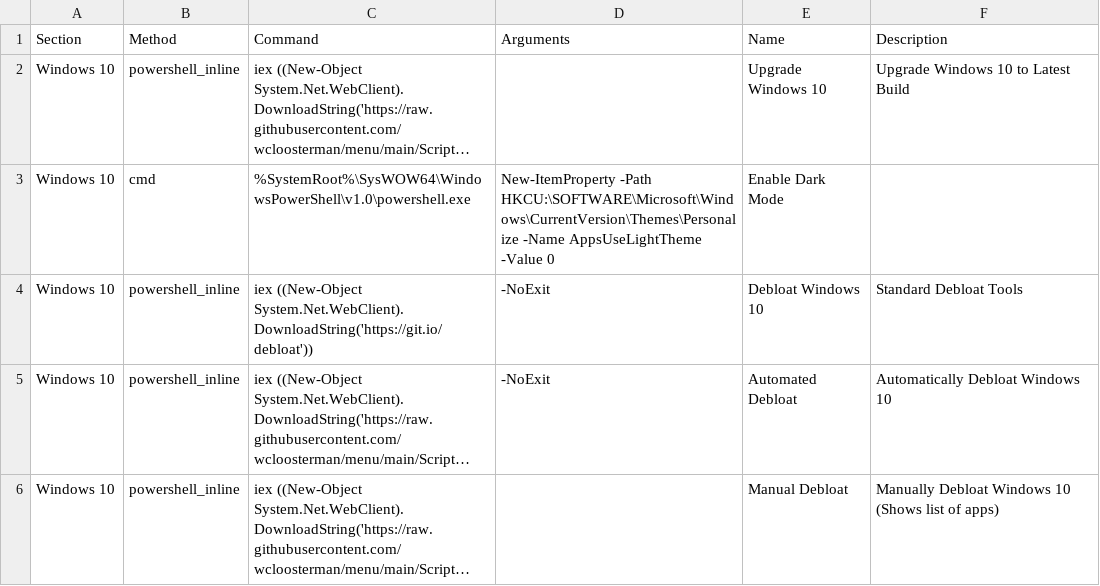
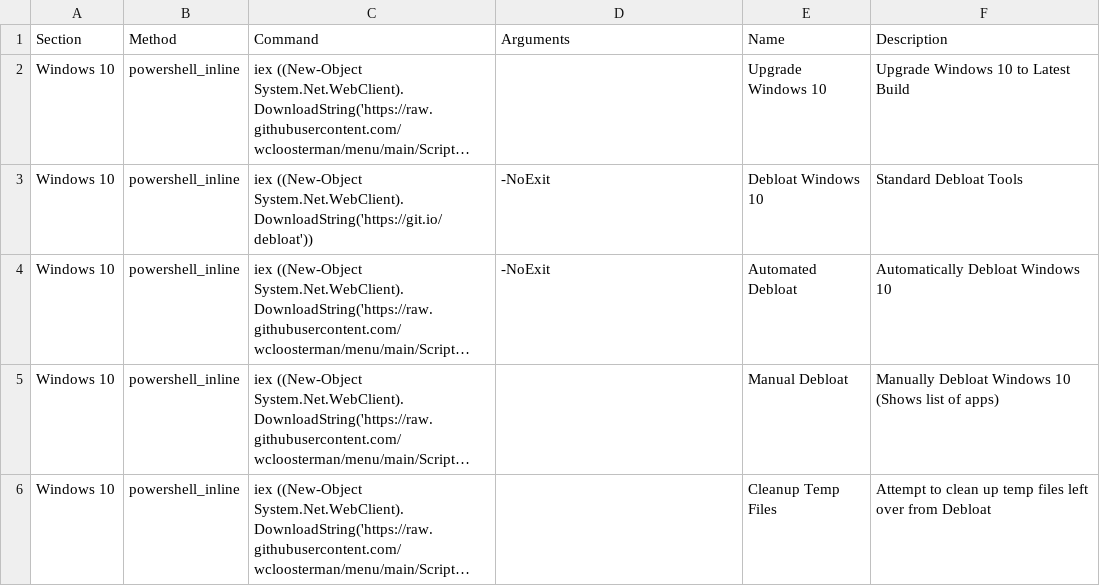
Before and after one commit to wcloosterman/menu, a CSV file: menu_items.csv, drawn as a sheet; only a part is shown; the shorter side is filled out with more unchanged rows; long unchanged cells end in …; the diff names each change by its address in the sheet, - before the commit and + after, or states it on an @@ line.

Commit message:
Update menu_items.csv

```diff
--- a/menu_items.csv
+++ b/menu_items.csv
-row 3: Windows 10 | cmd | %SystemRoot%\SysWOW64\WindowsPowerShell\v1.0\powershell.exe | New-ItemProperty -Path HKCU:\SOFTWARE\Microsoft\Windows\CurrentVersion\Themes\Personalize -Name AppsUseLightTheme -Value 0 | Enable Dark Mode
```
